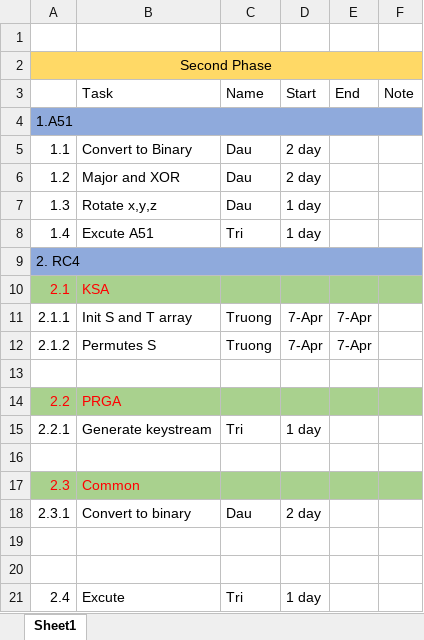
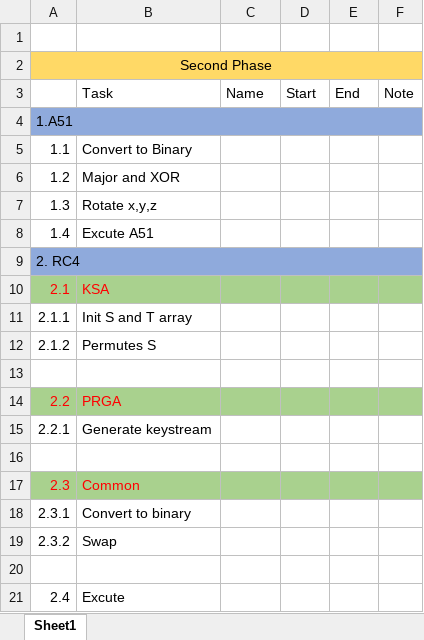
Before and after one commit to NhatTruong-dotnet/SecondPhase-MHUD, an Excel workbook: Status.xlsx, sheet Sheet1, drawn as a sheet; values as stored, in another font and other column widths than the file's, no borders; removed rows and columns are numbered as before the commit, all else as after; the diff names each change by its address in the sheet, - before the commit and + after, or states it on an @@ line.

```diff
--- a/Status.xlsx (sheet Sheet1)
+++ b/Status.xlsx (sheet Sheet1)
-C5:C7: Dau
+C5:C7: (empty)
-D5:D6: 2 day
+D5:D6: (empty)
-D7:D8: 1 day
+D7:D8: (empty)
-C8: Tri
+C8: (empty)
-C11:C12: Truong
+C11:C12: (empty)
-D11:D12: 7-Apr
+D11:D12: (empty)
-E11:E12: 7-Apr
+E11:E12: (empty)
-C15: Tri
+C15: (empty)
-D15: 1 day
+D15: (empty)
-C18: Dau
+C18: (empty)
-D18: 2 day
+D18: (empty)
+row 19: 2.3.2 | Swap
-row 20: (empty)
-C21: Tri
+C21: (empty)
-D21: 1 day
+D21: (empty)
```
Also changed, not shown: 12 other files.
